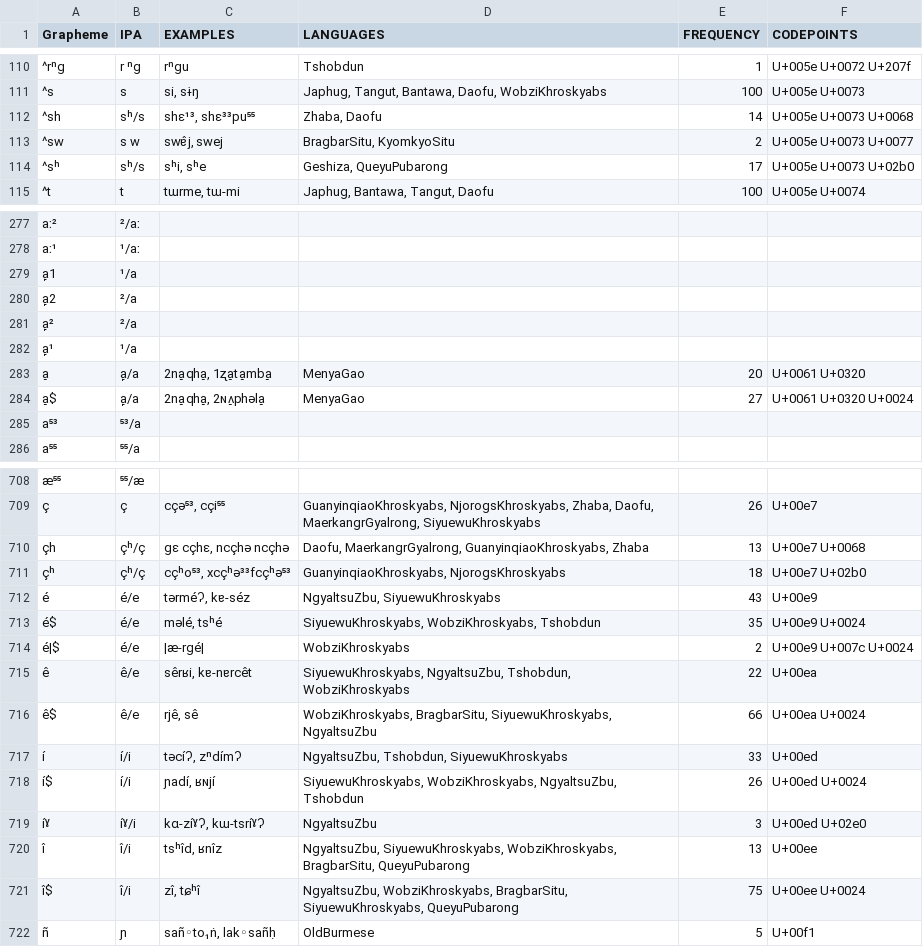
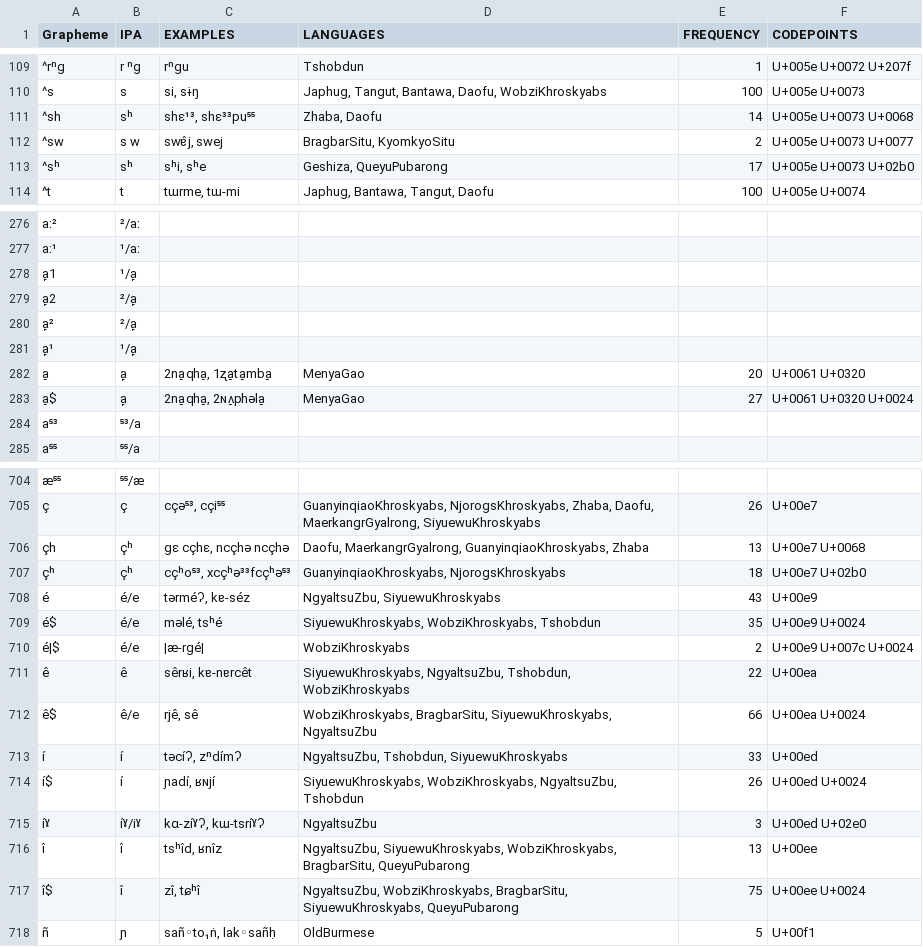
Before and after one commit to lexibank/lairgyalrong, a TSV file: etc/orthography.tsv, drawn as a sheet; only a part is shown, gaps mark what is left out; addresses are those after the commit; the diff covers the shown part only; the diff names each change by its address in the sheet, - before the commit and + after, or states it on an @@ line.

```diff
--- a/etc/orthography.tsv
+++ b/etc/orthography.tsv
-B111 (IPA): sʰ/s
+B111 (IPA): sʰ
-B113 (IPA): sʰ/s
+B113 (IPA): sʰ
-B278 (IPA): ¹/a
+B278 (IPA): ¹/a̙
-B279:B280 (IPA): ²/a
+B279:B280 (IPA): ²/a̙
-B281 (IPA): ¹/a
+B281 (IPA): ¹/a̙
-B282:B283 (IPA): a̙/a
+B282:B283 (IPA): a̙
-B706:B707 (IPA): çʰ/ç
+B706:B707 (IPA): çʰ
-B711 (IPA): ê/e
+B711 (IPA): ê
-B713:B714 (IPA): í/i
+B713:B714 (IPA): í
-B715 (IPA): íˠ/i
+B715 (IPA): íˠ/iˠ
-B716:B717 (IPA): î/i
+B716:B717 (IPA): î
```
Also changed, not shown: 1 added row, 14 removed rows and 86 edited cells elsewhere in this file.
